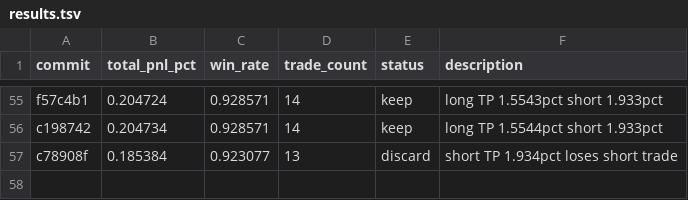
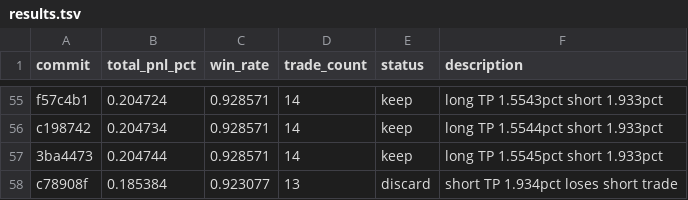
Before and after one commit to RishiJain905/autoresearch, a TSV file: results.tsv, drawn as a sheet; only a part is shown, gaps mark what is left out; the diff names each change by its address in the sheet, - before the commit and + after, or states it on an @@ line.

```diff
--- a/results.tsv
+++ b/results.tsv
+row 57: 3ba4473 | 0.204744 | 0.928571 | 14 | keep | long TP 1.5545pct short 1.933pct
```
Also changed, not shown: 1 other file.
